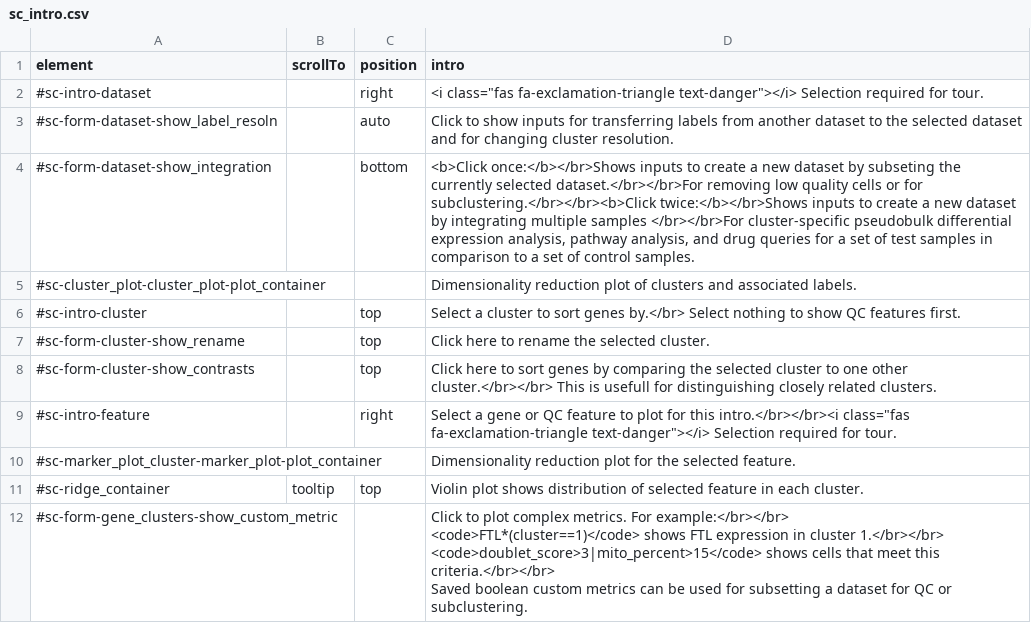
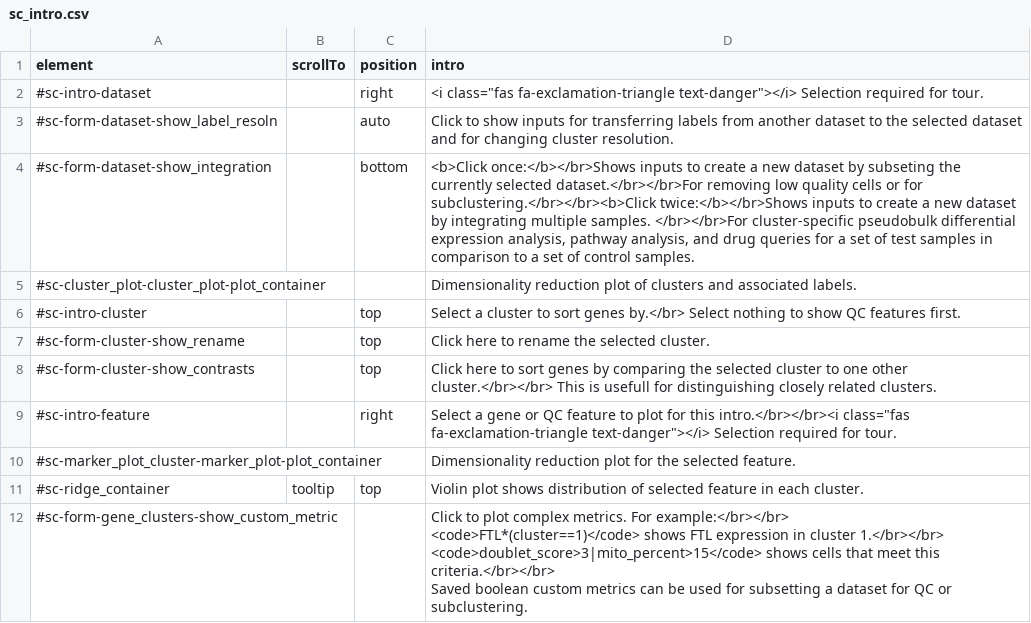
Before and after one commit to hms-dbmi/dseqr, a CSV file: inst/app/www/sc_intro.csv, drawn as a sheet.

```diff
--- a/inst/app/www/sc_intro.csv
+++ b/inst/app/www/sc_intro.csv
@@ -3,3 +3,3 @@
 "#sc-form-dataset-show_label_resoln",,"auto","Click to show inputs for transferring labels from another dataset to the selected dataset and for changing cluster resolution."
-"#sc-form-dataset-show_integration",,"bottom","<b>Click once:</b></br>Shows inputs to create a new dataset by subseting the currently selected dataset.</br></br>For removing low quality cells or for subclustering.</br></br><b>Click twice:</b></br>Shows inputs to create a new dataset by integrating multiple samples </br></br>For cluster-specific pseudobulk differential expression analysis, pathway analysis, and drug queries for a set of test samples in comparison to a set of control samples."
+"#sc-form-dataset-show_integration",,"bottom","<b>Click once:</b></br>Shows inputs to create a new dataset by subseting the currently selected dataset.</br></br>For removing low quality cells or for subclustering.</br></br><b>Click twice:</b></br>Shows inputs to create a new dataset by integrating multiple samples. </br></br>For cluster-specific pseudobulk differential expression analysis, pathway analysis, and drug queries for a set of test samples in comparison to a set of control samples."
 "#sc-cluster_plot-cluster_plot-plot_container",,,"Dimensionality reduction plot of clusters and associated labels."
```
Also changed, not shown: 3 other files.
